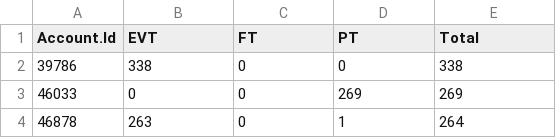
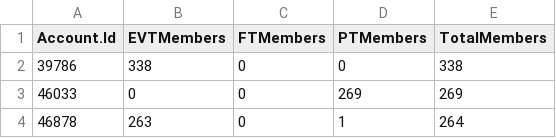
Before and after one commit to GuillermoCharlesSchneider/DATA-607, a CSV file: Final Project/MembersPerAccount.csv, drawn as a sheet; only a part is shown.

```diff
--- a/Final Project/MembersPerAccount.csv
+++ b/Final Project/MembersPerAccount.csv
@@ -1,2 +1,2 @@
-Account.Id,EVT,FT,PT,Total
+Account.Id,EVTMembers,FTMembers,PTMembers,TotalMembers
 39786,338,0,0,338
```
Also changed, not shown: Final Project/Total Complaints Per Account.csv.
